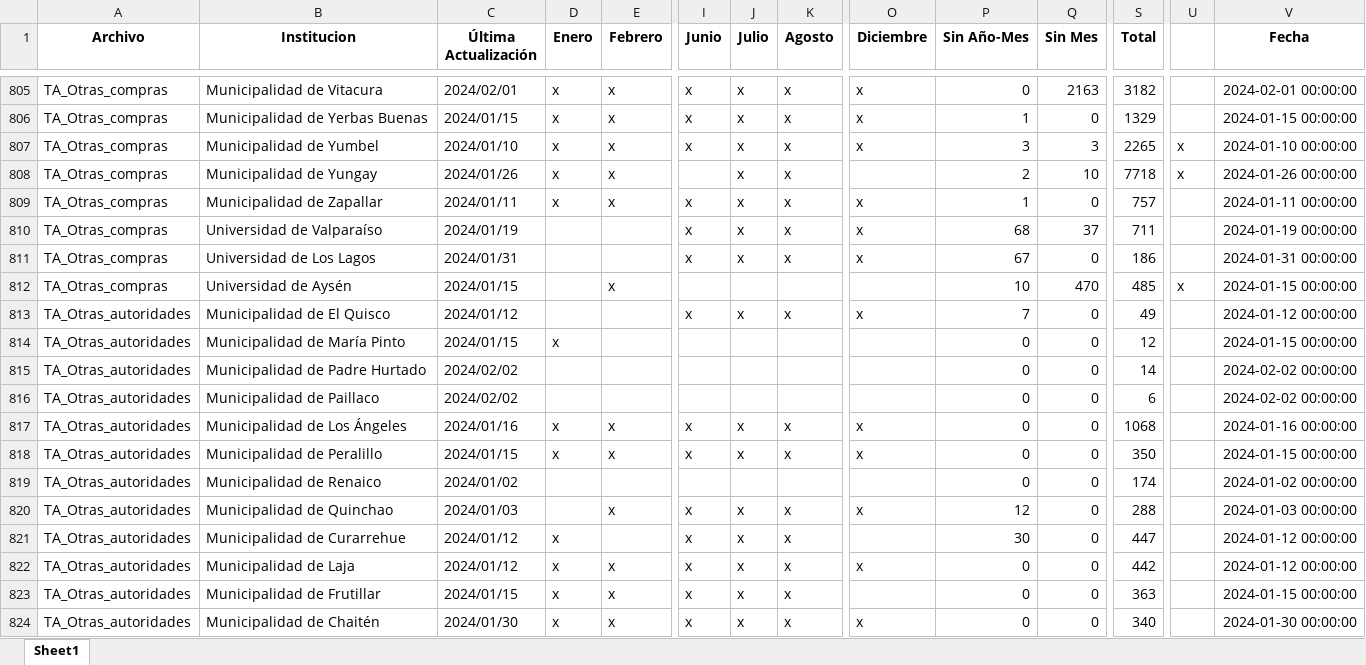
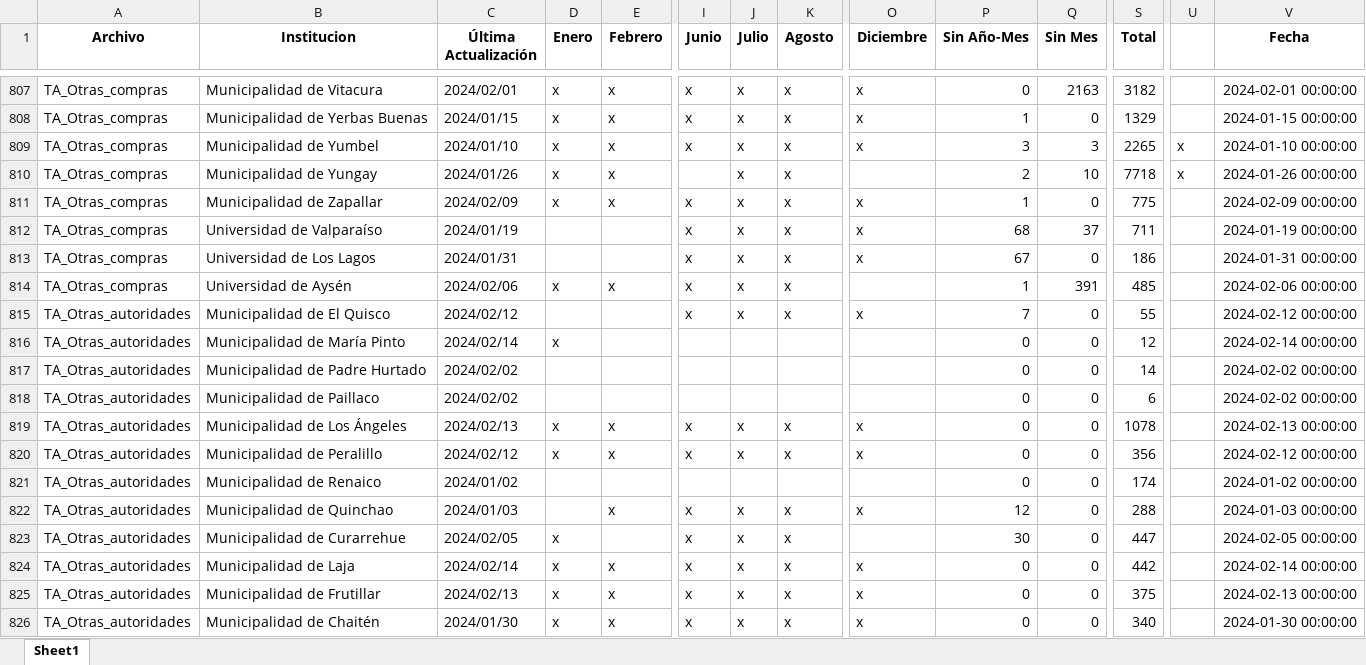
Before and after one commit to Sud-Austral/action_transparencia, an Excel workbook: consolidado7.xlsx, sheet Sheet1, drawn as a sheet; only a part is shown, gaps mark what is left out; values as stored, in another font and other column widths than the file's, no borders; addresses are those after the commit; the diff covers the shown part only; the diff names each change by its address in the sheet, - before the commit and + after, or states it on an @@ line.

```diff
--- a/consolidado7.xlsx (sheet Sheet1)
+++ b/consolidado7.xlsx (sheet Sheet1)
-C811 (Última Actualización): 2024/01/11
+C811 (Última Actualización): 2024/02/09
-S811 (Total): 757
+S811 (Total): 775
-V811 (Fecha): 2024-01-11 00:00:00
+V811 (Fecha): 2024-02-09 00:00:00
-C814 (Última Actualización): 2024/01/15
+C814 (Última Actualización): 2024/02/06
-D814 (Enero): (empty)
+D814 (Enero): x
-I814 (Junio): (empty)
+I814 (Junio): x
-J814 (Julio): (empty)
+J814 (Julio): x
-K814 (Agosto): (empty)
+K814 (Agosto): x
-P814 (Sin Año-Mes): 10
+P814 (Sin Año-Mes): 1
-Q814 (Sin Mes): 470
+Q814 (Sin Mes): 391
-U814: x
+U814: (empty)
-V814 (Fecha): 2024-01-15 00:00:00
+V814 (Fecha): 2024-02-06 00:00:00
-C815 (Última Actualización): 2024/01/12
+C815 (Última Actualización): 2024/02/12
-S815 (Total): 49
+S815 (Total): 55
-V815 (Fecha): 2024-01-12 00:00:00
+V815 (Fecha): 2024-02-12 00:00:00
-C816 (Última Actualización): 2024/01/15
+C816 (Última Actualización): 2024/02/14
-V816 (Fecha): 2024-01-15 00:00:00
+V816 (Fecha): 2024-02-14 00:00:00
-C819 (Última Actualización): 2024/01/16
+C819 (Última Actualización): 2024/02/13
-S819 (Total): 1068
+S819 (Total): 1078
-V819 (Fecha): 2024-01-16 00:00:00
+V819 (Fecha): 2024-02-13 00:00:00
-C820 (Última Actualización): 2024/01/15
+C820 (Última Actualización): 2024/02/12
-S820 (Total): 350
+S820 (Total): 356
-V820 (Fecha): 2024-01-15 00:00:00
+V820 (Fecha): 2024-02-12 00:00:00
-C823 (Última Actualización): 2024/01/12
+C823 (Última Actualización): 2024/02/05
-V823 (Fecha): 2024-01-12 00:00:00
+V823 (Fecha): 2024-02-05 00:00:00
-C824 (Última Actualización): 2024/01/12
+C824 (Última Actualización): 2024/02/14
-V824 (Fecha): 2024-01-12 00:00:00
+V824 (Fecha): 2024-02-14 00:00:00
-C825 (Última Actualización): 2024/01/15
+C825 (Última Actualización): 2024/02/13
-O825 (Diciembre): (empty)
+O825 (Diciembre): x
-S825 (Total): 363
+S825 (Total): 375
-V825 (Fecha): 2024-01-15 00:00:00
+V825 (Fecha): 2024-02-13 00:00:00
```
Also changed, not shown: 22 added rows, 9 removed rows and 1104 edited cells elsewhere in this sheet.
